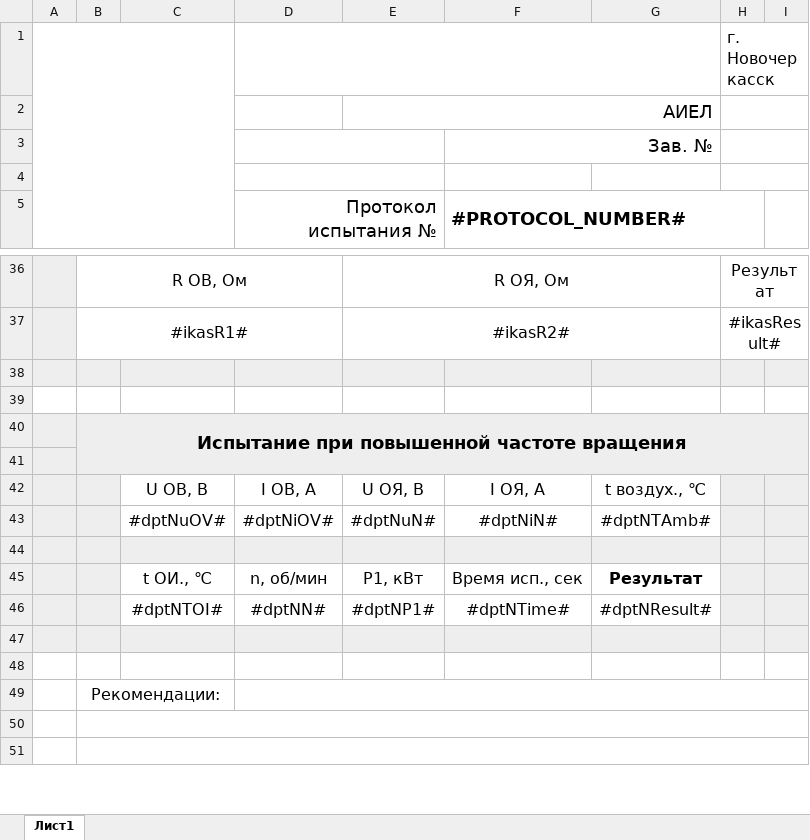
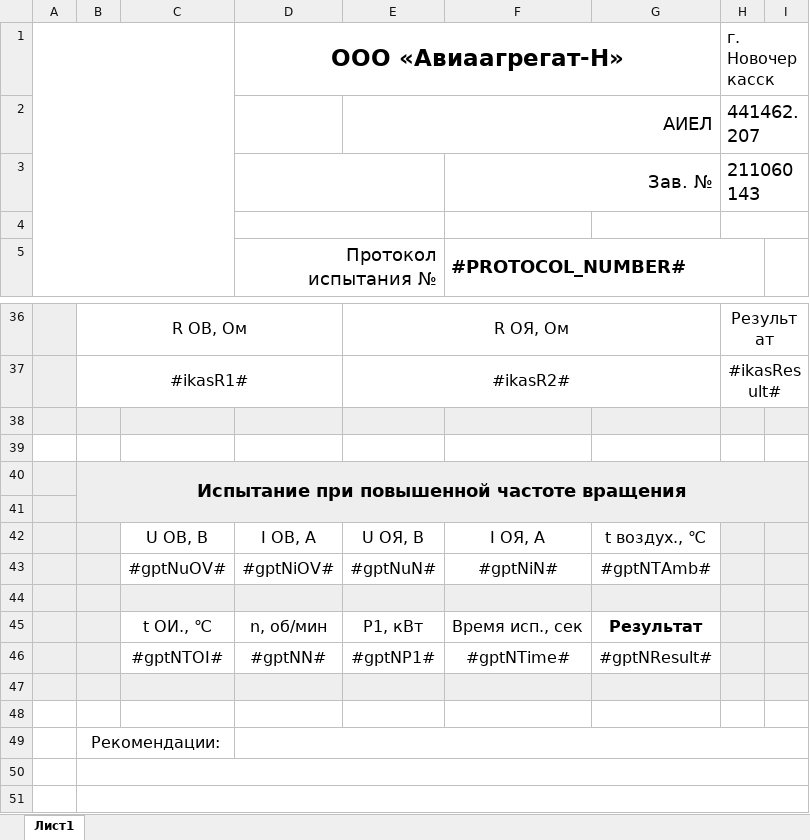
Before and after one commit to meepo161/kspem_mongolia, an Excel workbook: src/main/resources/ru/avem/kspem/app/protocolGPT.xlsx, sheet Лист1, drawn as a sheet; only a part is shown, gaps mark what is left out; values as stored, in another font and other column widths than the file's, no borders; charts and pictures not drawn; the diff names each change by its address in the sheet, - before the commit and + after, or states it on an @@ line.

```diff
--- a/src/main/resources/ru/avem/kspem/app/protocolGPT.xlsx (sheet Лист1)
+++ b/src/main/resources/ru/avem/kspem/app/protocolGPT.xlsx (sheet Лист1)
-D1: (empty)
+D1: ООО «Авиаагрегат-Н»
-H2 (г. Новочеркасск): (empty)
+H2 (г. Новочеркасск): 441462.207
-H3 (г. Новочеркасск): (empty)
+H3 (г. Новочеркасск): 211060143
-C43: #dptNuOV#
+C43: #gptNuOV#
-D43 (ООО «Авиаагрегат-Н»): #dptNiOV#
+D43 (ООО «Авиаагрегат-Н»): #gptNiOV#
-E43: #dptNuN#
+E43: #gptNuN#
-F43: #dptNiN#
+F43: #gptNiN#
-G43: #dptNTAmb#
+G43: #gptNTAmb#
-C46: #dptNTOI#
+C46: #gptNTOI#
-D46 (ООО «Авиаагрегат-Н»): #dptNN#
+D46 (ООО «Авиаагрегат-Н»): #gptNN#
-E46: #dptNP1#
+E46: #gptNP1#
-F46: #dptNTime#
+F46: #gptNTime#
-G46: #dptNResult#
+G46: #gptNResult#
```
Also changed, not shown: charts or pictures, src/main/resources/ru/avem/kspem/app/protocolDPT.xlsx, src/main/resources/ru/avem/kspem/app/protocolSD.xlsx, 20 other files.
